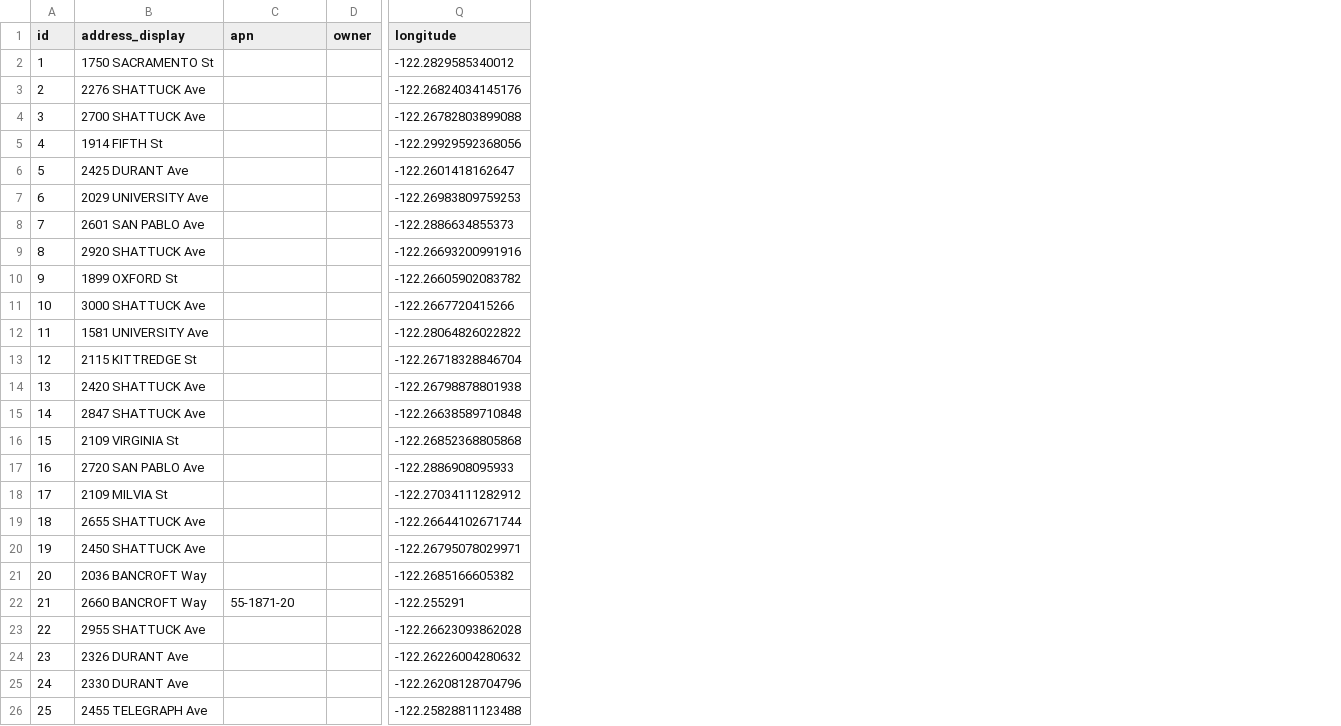
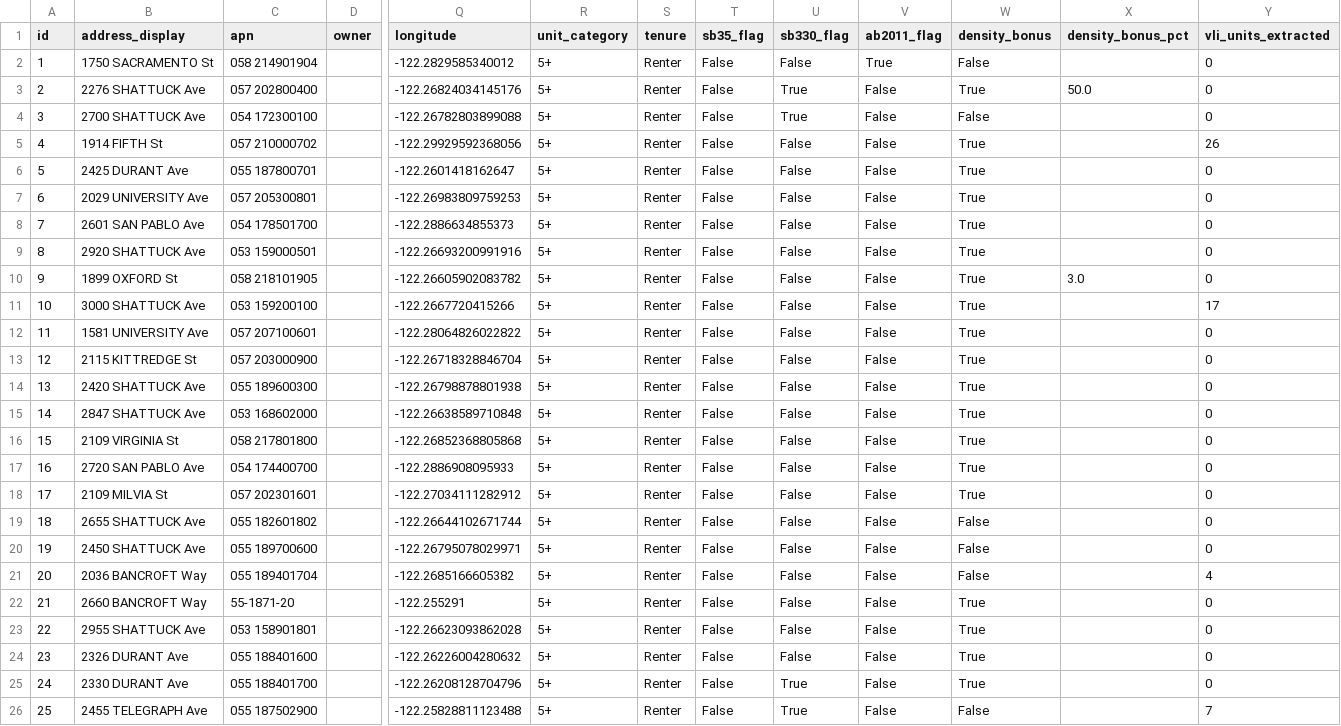
Before and after one commit to blockXblock/berkeley-housing-analysis, a CSV file: data/processed/housing_projects_FINAL.csv, drawn as a sheet; only a part is shown, gaps mark what is left out; the diff covers the shown part only; the diff names each change by its address in the sheet, - before the commit and + after, or states it on an @@ line.

```diff
--- a/data/processed/housing_projects_FINAL.csv
+++ b/data/processed/housing_projects_FINAL.csv
+column R (unit_category), rows 2-26: all 5+
+column S (tenure), rows 2-26: all Renter
+column T (sb35_flag), rows 2-26: all False
+column U (sb330_flag), rows 2-26: False | True | True | False | False | False | False | False | False | False | False | False | False | False | False | False | False | False | False | False | False | False | False | True | True
+column V (ab2011_flag), rows 2-26: True | False | False | False | False | False | False | False | False | False | False | False | False | False | False | False | False | False | False | False | False | False | False | False | False
+column W (density_bonus), rows 2-26: False | True | False | True | True | True | True | True | True | True | True | True | True | True | True | True | True | False | False | False | True | True | True | True | False
+column X (density_bonus_pct), rows 3-10: 50.0 |  |  |  |  |  |  | 3.0
+column Y (vli_units_extracted), rows 2-26: 0 | 0 | 0 | 26 | 0 | 0 | 0 | 0 | 0 | 17 | 0 | 0 | 0 | 0 | 0 | 0 | 0 | 0 | 0 | 4 | 0 | 0 | 0 | 0 | 7
-C2 (apn): (empty)
+C2 (apn): 058 214901904
-C3 (apn): (empty)
+C3 (apn): 057 202800400
-C4 (apn): (empty)
+C4 (apn): 054 172300100
-C5 (apn): (empty)
+C5 (apn): 057 210000702
-C6 (apn): (empty)
+C6 (apn): 055 187800701
-C7 (apn): (empty)
+C7 (apn): 057 205300801
-C8 (apn): (empty)
+C8 (apn): 054 178501700
-C9 (apn): (empty)
+C9 (apn): 053 159000501
-C10 (apn): (empty)
+C10 (apn): 058 218101905
-C11 (apn): (empty)
+C11 (apn): 053 159200100
-C12 (apn): (empty)
+C12 (apn): 057 207100601
-C13 (apn): (empty)
+C13 (apn): 057 203000900
-C14 (apn): (empty)
+C14 (apn): 055 189600300
-C15 (apn): (empty)
+C15 (apn): 053 168602000
-C16 (apn): (empty)
+C16 (apn): 058 217801800
-C17 (apn): (empty)
+C17 (apn): 054 174400700
-C18 (apn): (empty)
+C18 (apn): 057 202301601
-C19 (apn): (empty)
+C19 (apn): 055 182601802
-C20 (apn): (empty)
+C20 (apn): 055 189700600
-C21 (apn): (empty)
+C21 (apn): 055 189401704
-C23 (apn): (empty)
+C23 (apn): 053 158901801
-C24 (apn): (empty)
+C24 (apn): 055 188401600
-C25 (apn): (empty)
+C25 (apn): 055 188401700
-C26 (apn): (empty)
+C26 (apn): 055 187502900
```
Also changed, not shown: 87 edited cells elsewhere in this file, 3 other files.
